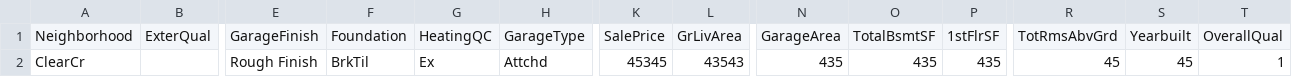
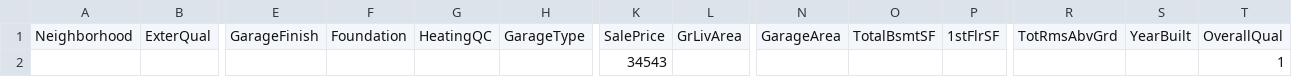
Before and after one commit to JulianKu/House-Price-Prediction, a CSV file: user_input.csv, drawn as a sheet; only a part is shown, gaps mark what is left out; removed rows and columns are numbered as before the commit, all else as after; rows hold the shown columns only; the diff names each change by its address in the sheet, - before the commit and + after, or states it on an @@ line.

```diff
--- a/user_input.csv
+++ b/user_input.csv
-S1: Yearbuilt
+S1: YearBuilt
-row 2: ClearCr |  | Rough Finish | BrkTil | Ex | Attchd | 45345 | 43543 | 435 | 435 | 435 | 45 | 45 | 1
+row 2:  |  |  |  |  |  | 34543 |  |  |  |  |  |  | 1
```
Also changed, not shown: 2 other files.
